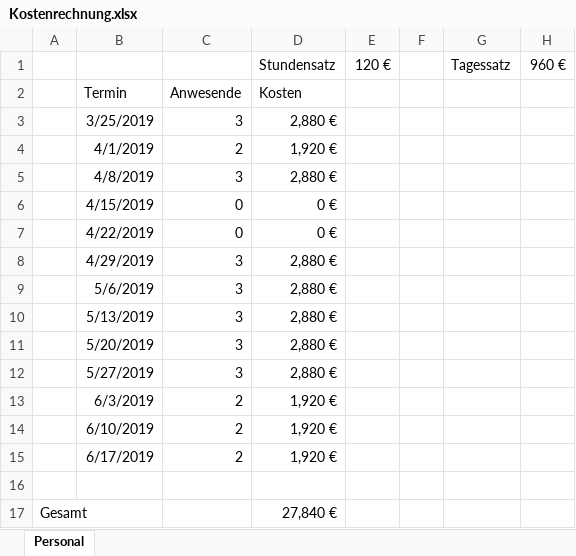
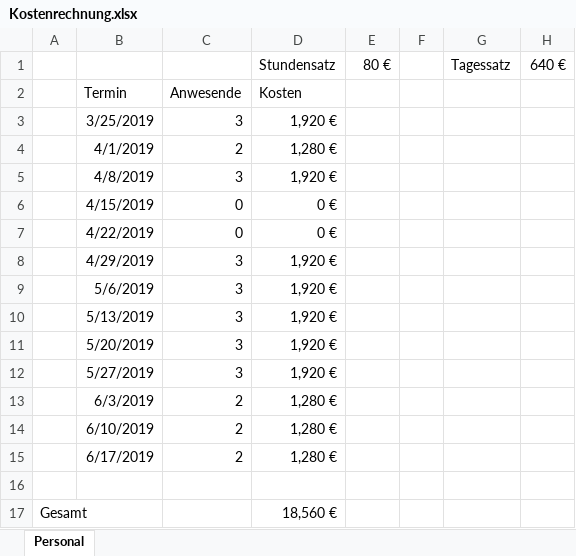
Before and after one commit to Circlebit/myTodo, an Excel workbook: Orga/Kostenrechnung.xlsx, sheet Personal, drawn as a sheet; values as stored, in another font and other column widths than the file's, no borders; the diff names each change by its address in the sheet, - before the commit and + after, or states it on an @@ line.

Commit message:
Stundensatz auf 80€ gesenkt (gemäß. Projektauftrag.md)

```diff
--- a/Orga/Kostenrechnung.xlsx (sheet Personal)
+++ b/Orga/Kostenrechnung.xlsx (sheet Personal)
-E1: 120 €
+E1: 80 €
-H1: 960 €
+H1: 640 €
-D3: 2,880 €
+D3: 1,920 €
-D4: 1,920 €
+D4: 1,280 €
-D5: 2,880 €
+D5: 1,920 €
-D8:D12: 2,880 €
+D8:D12: 1,920 €
-D13:D15: 1,920 €
+D13:D15: 1,280 €
-D17: 27,840 €
+D17: 18,560 €
```
